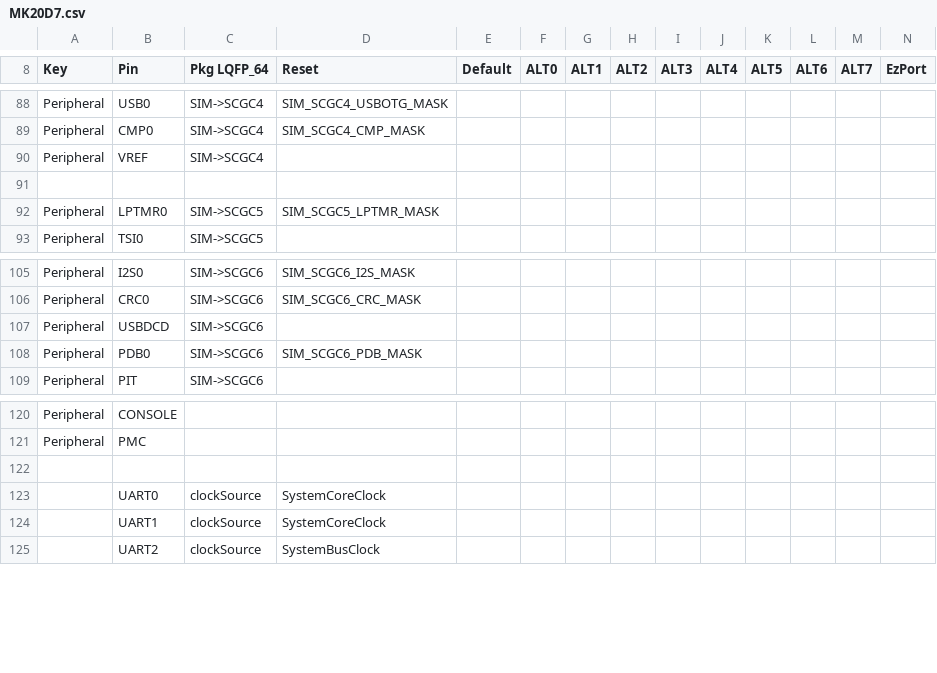
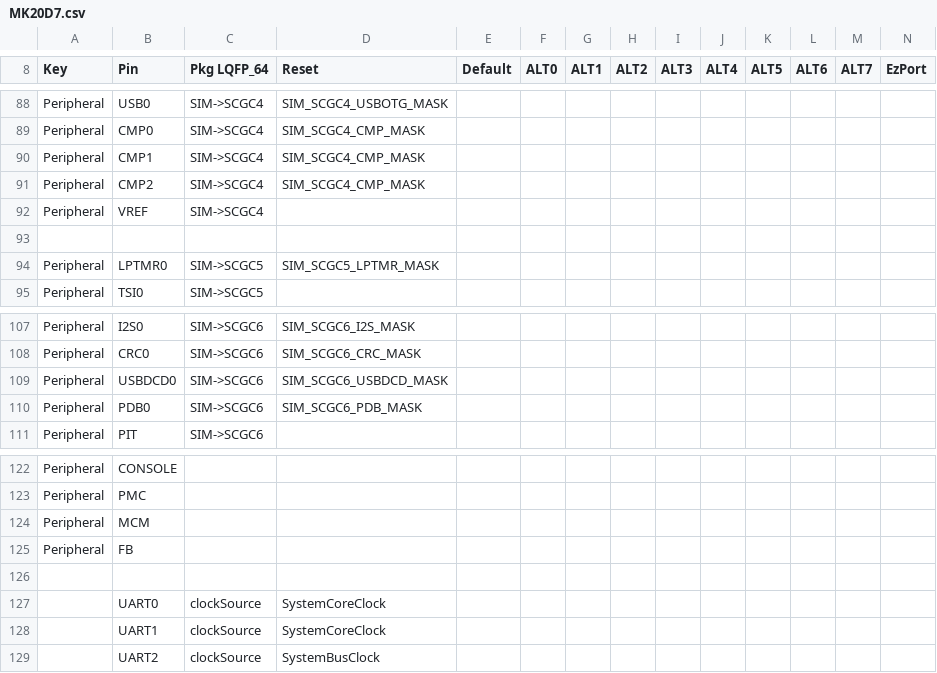
Before and after one commit to podonoghue/usbdm-eclipse-plugins, a CSV file: net.sourceforge.usbdm.deviceEditor/data/MK20D7.csv, drawn as a sheet; only a part is shown, gaps mark what is left out.

```diff
--- a/net.sourceforge.usbdm.deviceEditor/data/MK20D7.csv
+++ b/net.sourceforge.usbdm.deviceEditor/data/MK20D7.csv
@@ -89,2 +89,4 @@ Peripheral,USB0,SIM->SCGC4,SIM_SCGC4_USBOTG_MASK,,,,,,,,,,
 Peripheral,CMP0,SIM->SCGC4,SIM_SCGC4_CMP_MASK,,,,,,,,,,
+Peripheral,CMP1,SIM->SCGC4,SIM_SCGC4_CMP_MASK,,,,,,,,,,
+Peripheral,CMP2,SIM->SCGC4,SIM_SCGC4_CMP_MASK,,,,,,,,,,
 Peripheral,VREF,SIM->SCGC4,,,,,,,,,,,
@@ -106,3 +108,3 @@ Peripheral,I2S0,SIM->SCGC6,SIM_SCGC6_I2S_MASK,,,,,,,,,,
 Peripheral,CRC0,SIM->SCGC6,SIM_SCGC6_CRC_MASK,,,,,,,,,,
-Peripheral,USBDCD,SIM->SCGC6,,,,,,,,,,,
+Peripheral,USBDCD0,SIM->SCGC6,SIM_SCGC6_USBDCD_MASK,,,,,,,,,,
 Peripheral,PDB0,SIM->SCGC6,SIM_SCGC6_PDB_MASK,,,,,,,,,,
@@ -121,2 +123,4 @@ Peripheral,CONSOLE,,,,,,,,,,,,
 Peripheral,PMC,,,,,,,,,,,,
+Peripheral,MCM,,,,,,,,,,,,
+Peripheral,FB,,,,,,,,,,,,
 ,,,,,,,,,,,,,
```
Also changed, not shown: net.sourceforge.usbdm.deviceEditor/data/MK20D5.csv, net.sourceforge.usbdm.deviceEditor/data/MK22FA12.csv, 47 other files.
